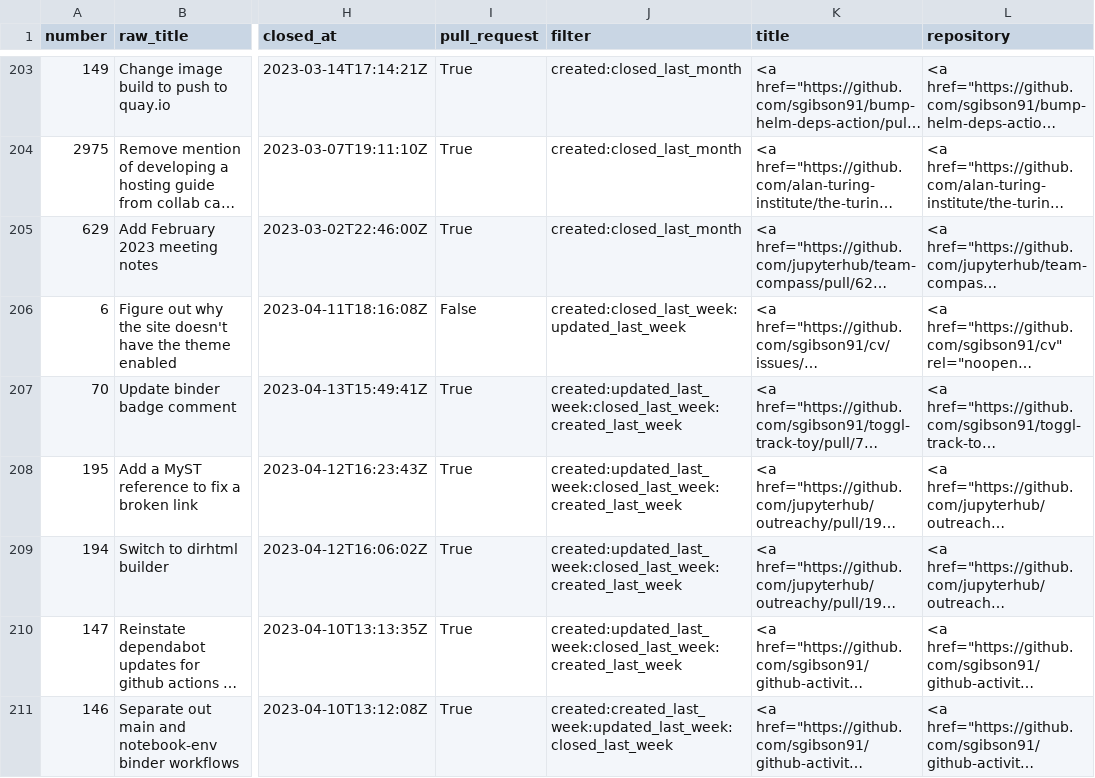
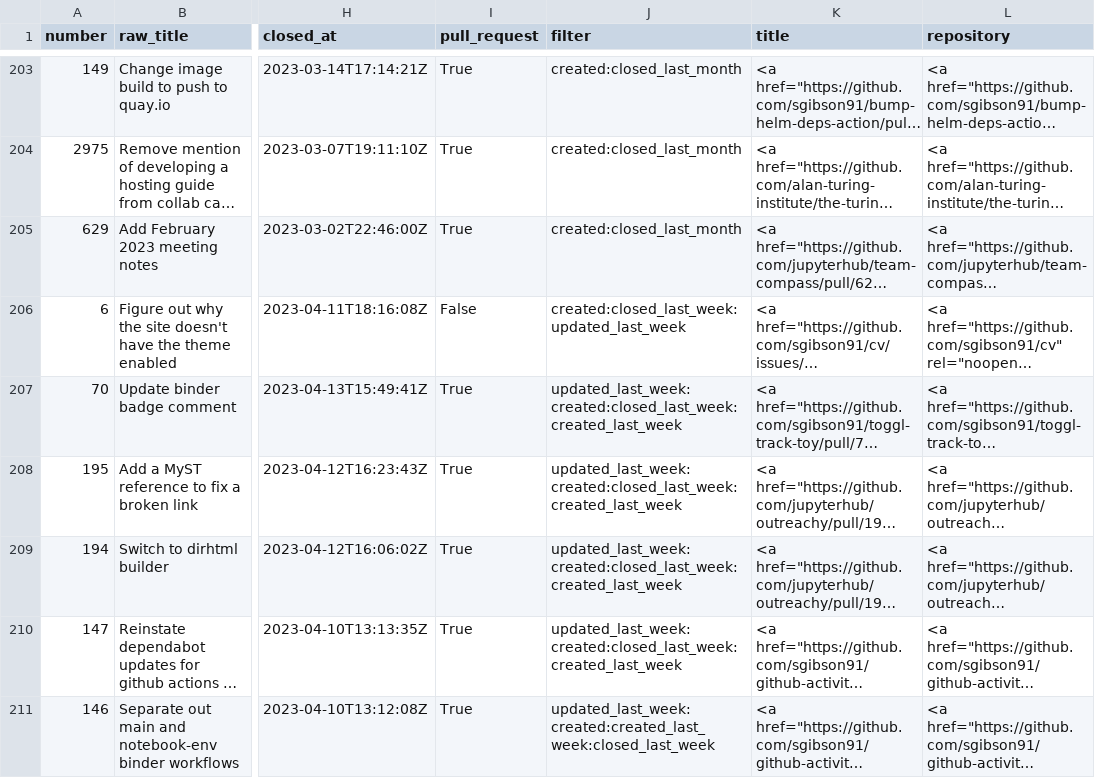
Before and after one commit to sgibson91/github-activity-dashboard, a CSV file: github-activity.csv, drawn as a sheet; only a part is shown, gaps mark what is left out; long unchanged cells end in …; the diff covers the shown part only; the diff names each change by its address in the sheet, - before the commit and + after, or states it on an @@ line.

Commit message:
Update the GitHub Activity CSV file

```diff
--- a/github-activity.csv
+++ b/github-activity.csv
-J207:J210 (filter): created:updated_last_week:closed_last_week:created_last_week
+J207:J210 (filter): updated_last_week:created:closed_last_week:created_last_week
-J211 (filter): created:created_last_week:updated_last_week:closed_last_week
+J211 (filter): updated_last_week:created:created_last_week:closed_last_week
```
Also changed, not shown: 1 added row, 1 removed row, 1 moved row and 18 edited cells elsewhere in this file.
